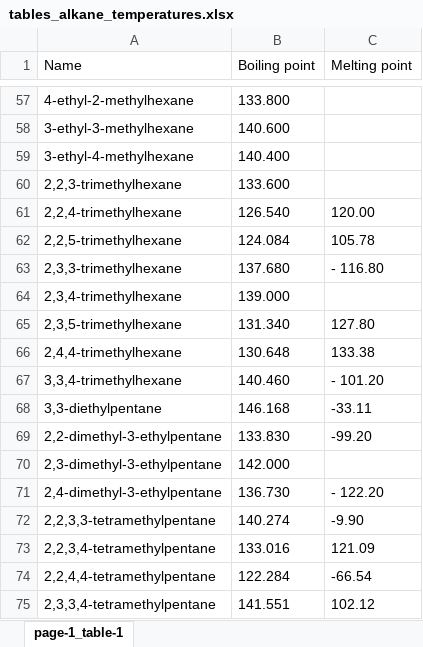
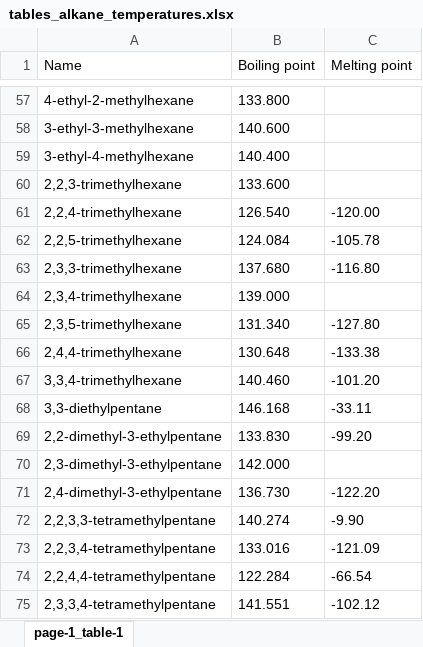
Before and after one commit to Sutton-Research-Lab/Python_workshop_2022, an Excel workbook: materials/Day_05/tables_alkane_temperatures.xlsx, sheet page-1_table-1, drawn as a sheet; only a part is shown, gaps mark what is left out; values as stored, in another font and other column widths than the file's, no borders; the diff covers the shown part only; the diff names each change by its address in the sheet, - before the commit and + after, or states it on an @@ line.

```diff
--- a/materials/Day_05/tables_alkane_temperatures.xlsx (sheet page-1_table-1)
+++ b/materials/Day_05/tables_alkane_temperatures.xlsx (sheet page-1_table-1)
-C61 (Melting point): 120.00
+C61 (Melting point): -120.00
-C62 (Melting point): 105.78
+C62 (Melting point): -105.78
-C63 (Melting point): - 116.80
+C63 (Melting point): -116.80
-C65 (Melting point): 127.80
+C65 (Melting point): -127.80
-C66 (Melting point): 133.38
+C66 (Melting point): -133.38
-C67 (Melting point): - 101.20
+C67 (Melting point): -101.20
-C71 (Melting point): - 122.20
+C71 (Melting point): -122.20
-C73 (Melting point): 121.09
+C73 (Melting point): -121.09
-C75 (Melting point): 102.12
+C75 (Melting point): -102.12
```
Also changed, not shown: 29 edited cells elsewhere in this sheet.
